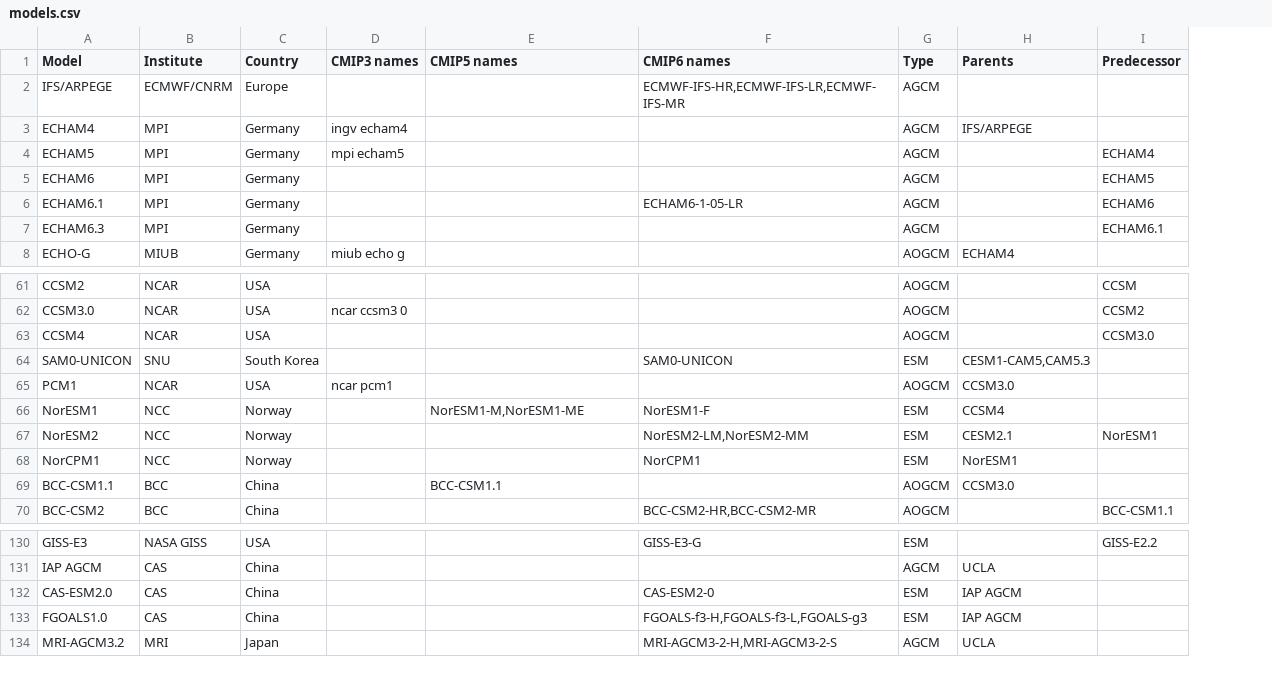
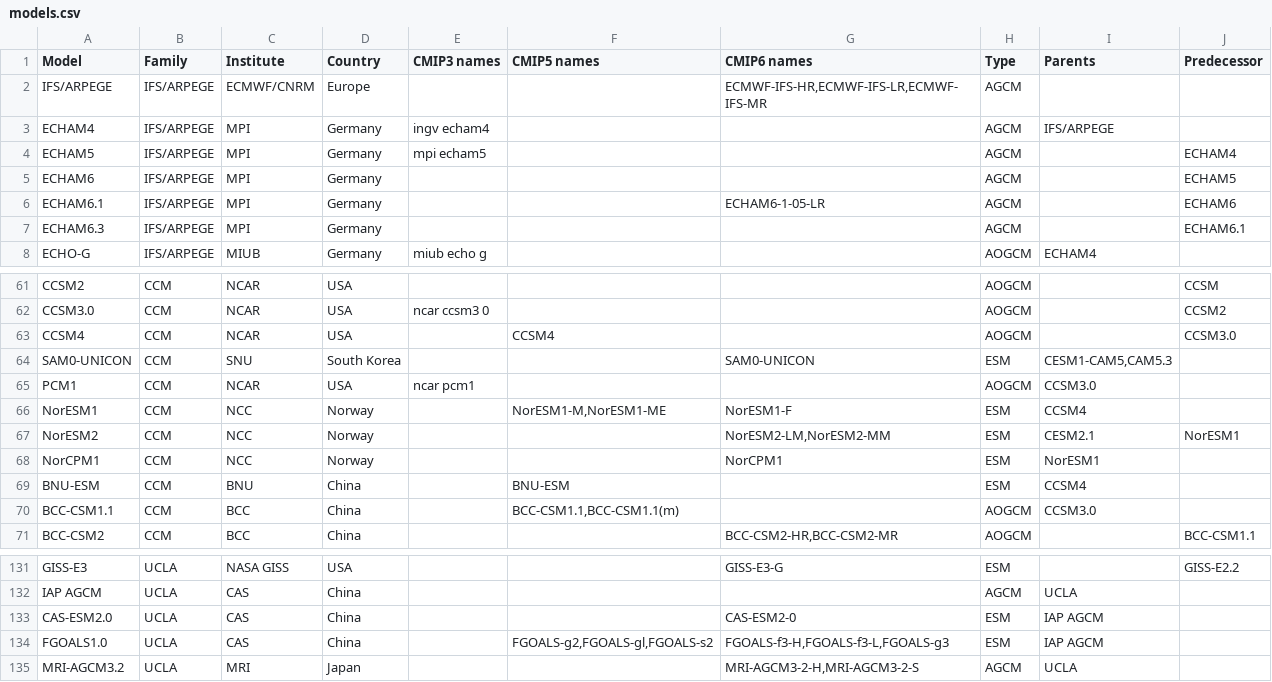
Before and after one commit to peterkuma/model-code-genealogy-2022, a CSV file: input/models.csv, drawn as a sheet; only a part is shown, gaps mark what is left out; addresses are those after the commit; the diff names each change by its address in the sheet, - before the commit and + after, or states it on an @@ line.

Commit message:
models.csv: Add family column and fix a few models

```diff
--- a/input/models.csv
+++ b/input/models.csv
+column B (Family), rows 2-8: all IFS/ARPEGE; rows 61-68: all CCM; rows 70-71: CCM | CCM; rows 131-135: all UCLA
-F63 (CMIP5 names): (empty)
+F63 (CMIP5 names): CCSM4
+row 69: BNU-ESM | CCM | BNU | China |  | BNU-ESM |  | ESM | CCSM4
-F70 (CMIP5 names): BCC-CSM1.1
+F70 (CMIP5 names): BCC-CSM1.1,BCC-CSM1.1(m)
-F134 (CMIP5 names): (empty)
+F134 (CMIP5 names): FGOALS-g2,FGOALS-gl,FGOALS-s2
```
